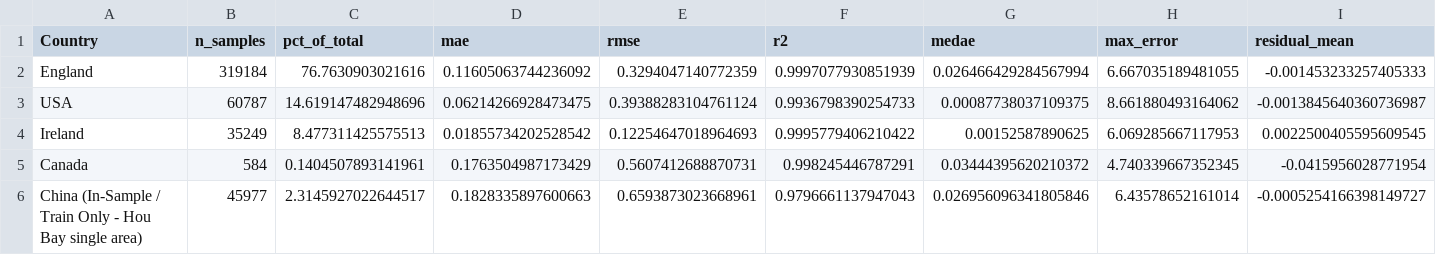
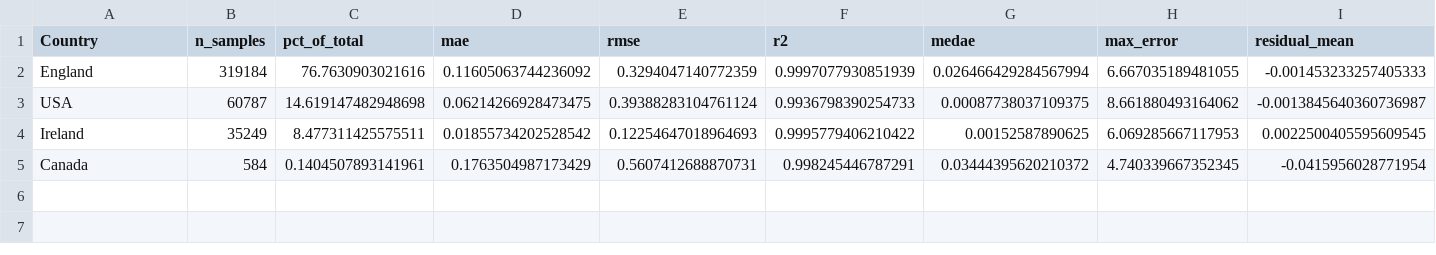
Before and after one commit to Taj-2005/water_quality_prediction, a CSV file: results/country_results.csv, drawn as a sheet; only a part is shown; rows hold the shown columns only; the diff names each change by its address in the sheet, - before the commit and + after, or states it on an @@ line.

```diff
--- a/results/country_results.csv
+++ b/results/country_results.csv
-C3 (pct_of_total): 14.619147482948696
+C3 (pct_of_total): 14.619147482948698
-C4 (pct_of_total): 8.477311425575513
+C4 (pct_of_total): 8.477311425575511
-row 6: China (In-Sample / Train Only - Hou Bay single area) | 45977 | 2.3145927022644517 | 0.1828335897600663 | 0.6593873023668961 | 0.9796661137947043 | 0.026956096341805846 | 6.43578652161014 | -0.0005254166398149727
```
Also changed, not shown: 12 other files.
